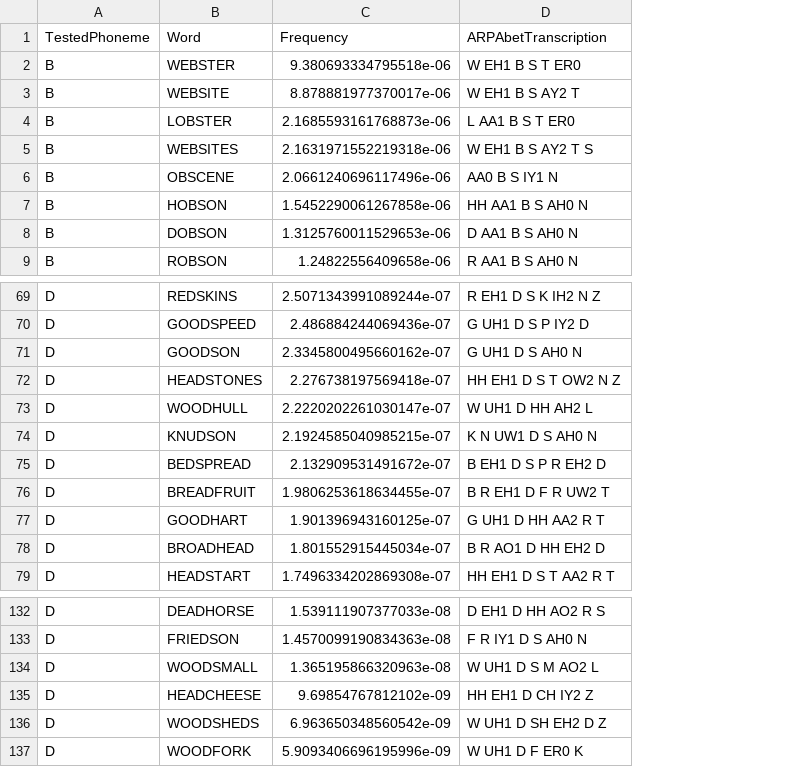
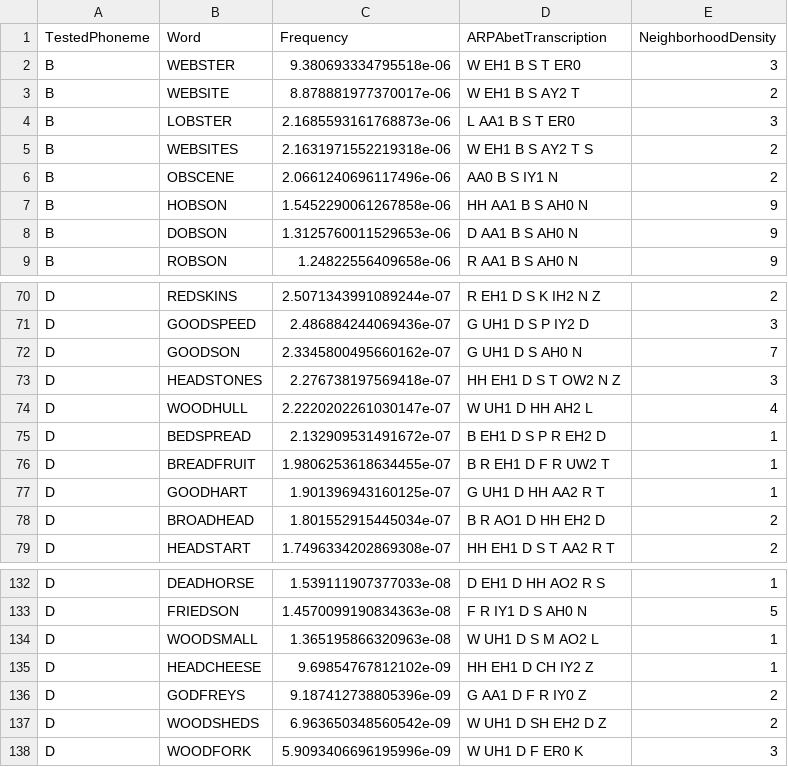
Before and after one commit to michaelbennieUFL/ArabBengaliPhoneticResearch2025, a CSV file: out/devoicedPlosives.csv, drawn as a sheet; only a part is shown, gaps mark what is left out; removed rows and columns are numbered as before the commit, all else as after; the diff covers the shown part only; the diff names each change by its address in the sheet, - before the commit and + after, or states it on an @@ line.

```diff
--- a/out/devoicedPlosives.csv
+++ b/out/devoicedPlosives.csv
+column E (NeighborhoodDensity), rows 2-9: 3 | 2 | 3 | 2 | 2 | 9 | 9 | 9; rows 70-79: 2 | 3 | 7 | 3 | 4 | 1 | 1 | 1 | 2 | 2; rows 132-135: 1 | 5 | 1 | 1; rows 137-138: 2 | 3
-row 74: D | KNUDSON | 2.1924585040985215e-07 | K N UW1 D S AH0 N
+row 136: D | GODFREYS | 9.187412738805396e-09 | G AA1 D F R IY0 Z | 2
```
Also changed, not shown: 9 added rows and 2 removed rows elsewhere in this file, out/VCVplosive.csv, out/unaspiratedUnvoicedPlosiveInitials.csv, 13 other files.
